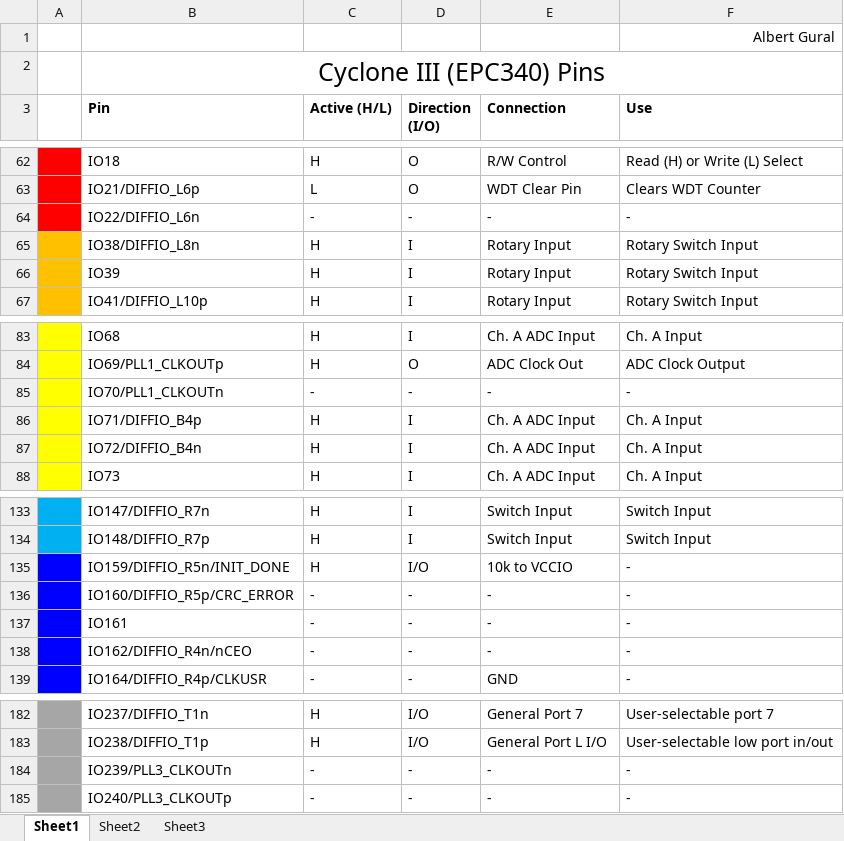
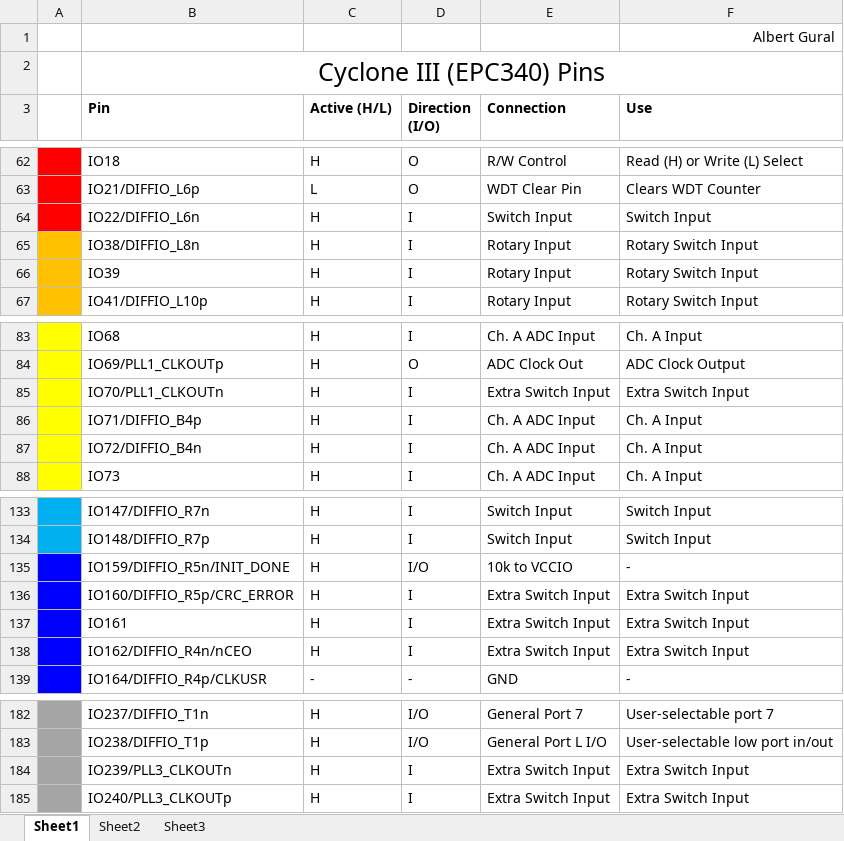
Before and after one commit to agural/FPGA-Oscilloscope, an Excel workbook: Documentation/cyclone-iii-pinout.xlsx, sheet Sheet1, drawn as a sheet; only a part is shown, gaps mark what is left out; values as stored, in another font and other column widths than the file's, no borders; the diff names each change by its address in the sheet, - before the commit and + after, or states it on an @@ line.

```diff
--- a/Documentation/cyclone-iii-pinout.xlsx (sheet Sheet1)
+++ b/Documentation/cyclone-iii-pinout.xlsx (sheet Sheet1)
-C64 (Active (H/L)): -
+C64 (Active (H/L)): H
-D64 (Direction (I/O)): -
+D64 (Direction (I/O)): I
-E64 (Connection): -
+E64 (Connection): Switch Input
-F64 (Use): -
+F64 (Use): Switch Input
-C85 (Active (H/L)): -
+C85 (Active (H/L)): H
-D85 (Direction (I/O)): -
+D85 (Direction (I/O)): I
-E85 (Connection): -
+E85 (Connection): Extra Switch Input
-F85 (Use): -
+F85 (Use): Extra Switch Input
-C136:C138 (Active (H/L)): -
+C136:C138 (Active (H/L)): H
-D136:D138 (Direction (I/O)): -
+D136:D138 (Direction (I/O)): I
-E136:E138 (Connection): -
+E136:E138 (Connection): Extra Switch Input
-F136:F138 (Use): -
+F136:F138 (Use): Extra Switch Input
-C184:C185 (Active (H/L)): -
+C184:C185 (Active (H/L)): H
-D184:D185 (Direction (I/O)): -
+D184:D185 (Direction (I/O)): I
-E184:E185 (Connection): -
+E184:E185 (Connection): Extra Switch Input
-F184:F185 (Use): -
+F184:F185 (Use): Extra Switch Input
```
Also changed, not shown: 32 other files.
